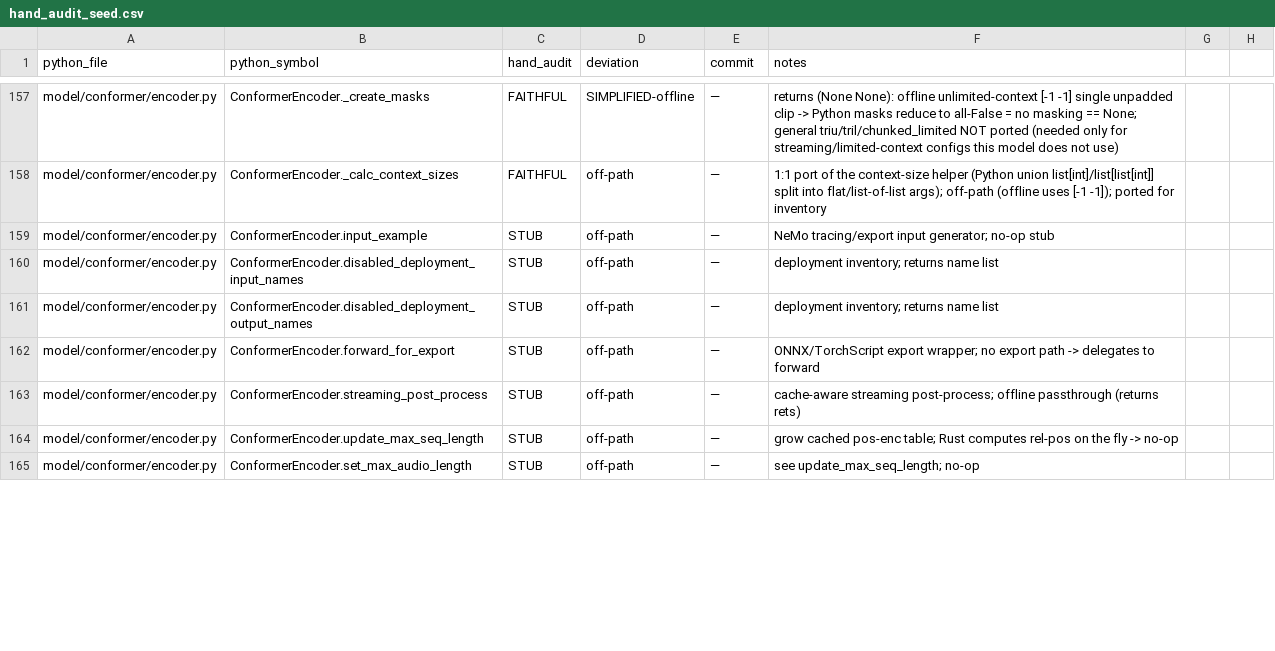
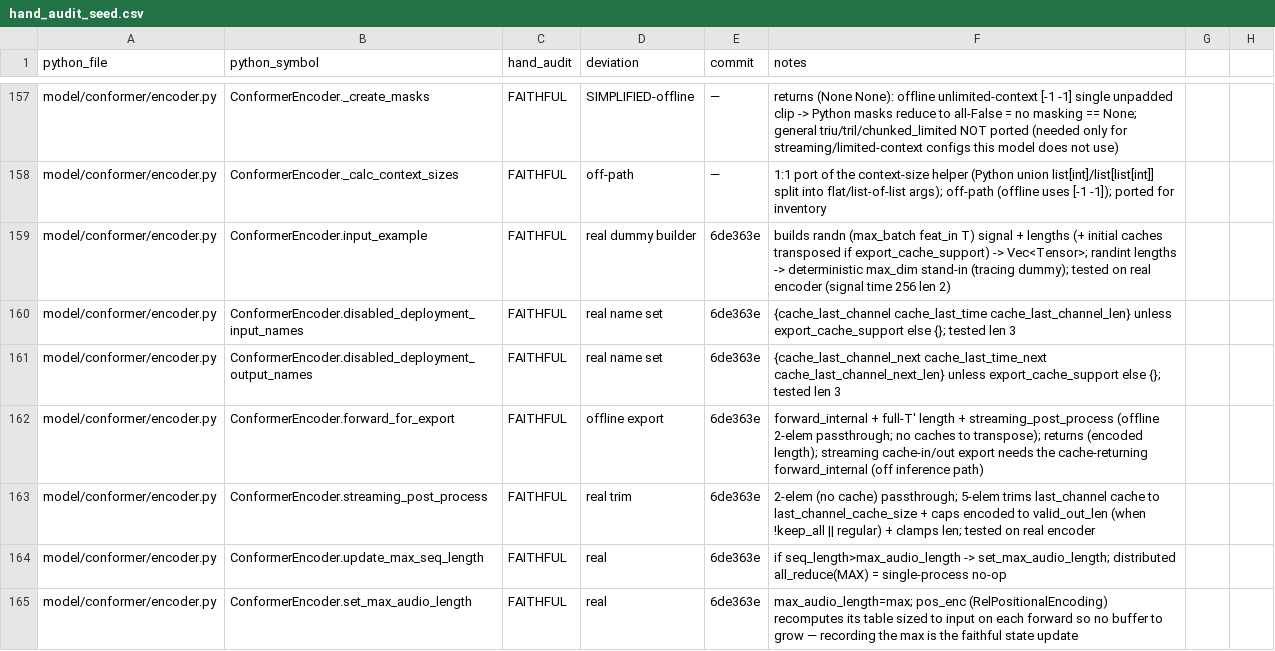
Before and after one commit to SolaceHarmony/emberharmony, a CSV file: experiments/lfm2-audio-voice/liquid-audio-rs/parity/hand_audit_seed.csv, drawn as a sheet; only a part is shown, gaps mark what is left out; the diff covers the shown part only.

```diff
--- a/experiments/lfm2-audio-voice/liquid-audio-rs/parity/hand_audit_seed.csv
+++ b/experiments/lfm2-audio-voice/liquid-audio-rs/parity/hand_audit_seed.csv
@@ -158,8 +158,8 @@ model/conformer/encoder.py,ConformerEncoder._create_masks,FAITHFUL,SIMPLIFIED-of
 model/conformer/encoder.py,ConformerEncoder._calc_context_sizes,FAITHFUL,off-path,—,1:1 port of the context-size helper (Python union list[int]/list[list[int]] split into flat/list-of-list args); off-path (offline uses [-1 -1]); ported for inventory
-model/conformer/encoder.py,ConformerEncoder.input_example,STUB,off-path,—,NeMo tracing/export input generator; no-op stub
-model/conformer/encoder.py,ConformerEncoder.disabled_deployment_input_names,STUB,off-path,—,deployment inventory; returns name list
-model/conformer/encoder.py,ConformerEncoder.disabled_deployment_output_names,STUB,off-path,—,deployment inventory; returns name list
-model/conformer/encoder.py,ConformerEncoder.forward_for_export,STUB,off-path,—,ONNX/TorchScript export wrapper; no export path -> delegates to forward
-model/conformer/encoder.py,ConformerEncoder.streaming_post_process,STUB,off-path,—,cache-aware streaming post-process; offline passthrough (returns rets)
-model/conformer/encoder.py,ConformerEncoder.update_max_seq_length,STUB,off-path,—,grow cached pos-enc table; Rust computes rel-pos on the fly -> no-op
-model/conformer/encoder.py,ConformerEncoder.set_max_audio_length,STUB,off-path,—,see update_max_seq_length; no-op
+model/conformer/encoder.py,ConformerEncoder.input_example,FAITHFUL,real dummy builder,6de363e,builds randn (max_batch feat_in T) signal + lengths (+ initial caches transposed if export_cache_support) -> Vec<Tensor>; randint lengths -> deterministic max_dim stand-in (tracing dummy); tested on real encoder (signal time 256 len 2)
+model/conformer/encoder.py,ConformerEncoder.disabled_deployment_input_names,FAITHFUL,real name set,6de363e,{cache_last_channel cache_last_time cache_last_channel_len} unless export_cache_support else {}; tested len 3
+model/conformer/encoder.py,ConformerEncoder.disabled_deployment_output_names,FAITHFUL,real name set,6de363e,{cache_last_channel_next cache_last_time_next cache_last_channel_next_len} unless export_cache_support else {}; tested len 3
+model/conformer/encoder.py,ConformerEncoder.forward_for_export,FAITHFUL,offline export,6de363e,forward_internal + full-T' length + streaming_post_process (offline 2-elem passthrough; no caches to transpose); returns (encoded length); streaming cache-in/out export needs the cache-returning forward_internal (off inference path)
+model/conformer/encoder.py,ConformerEncoder.streaming_post_process,FAITHFUL,real trim,6de363e,2-elem (no cache) passthrough; 5-elem trims last_channel cache to last_channel_cache_size + caps encoded to valid_out_len (when !keep_all || regular) + clamps len; tested on real encoder
+model/conformer/encoder.py,ConformerEncoder.update_max_seq_length,FAITHFUL,real,6de363e,if seq_length>max_audio_length -> set_max_audio_length; distributed all_reduce(MAX) = single-process no-op
+model/conformer/encoder.py,ConformerEncoder.set_max_audio_length,FAITHFUL,real,6de363e,max_audio_length=max; pos_enc (RelPositionalEncoding) recomputes its table sized to input on each forward so no buffer to grow — recording the max is the faithful state update
```
Also changed, not shown: 28 edited cells elsewhere in this file, experiments/lfm2-audio-voice/liquid-audio-rs/parity/HAND_AUDIT.csv.
